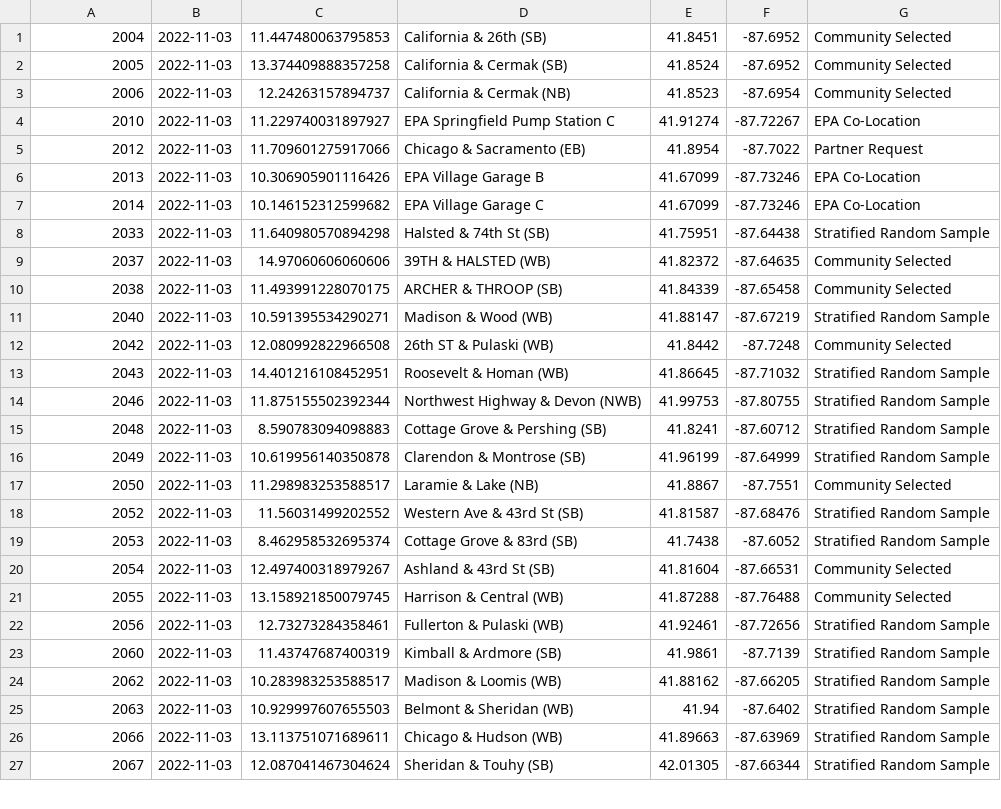
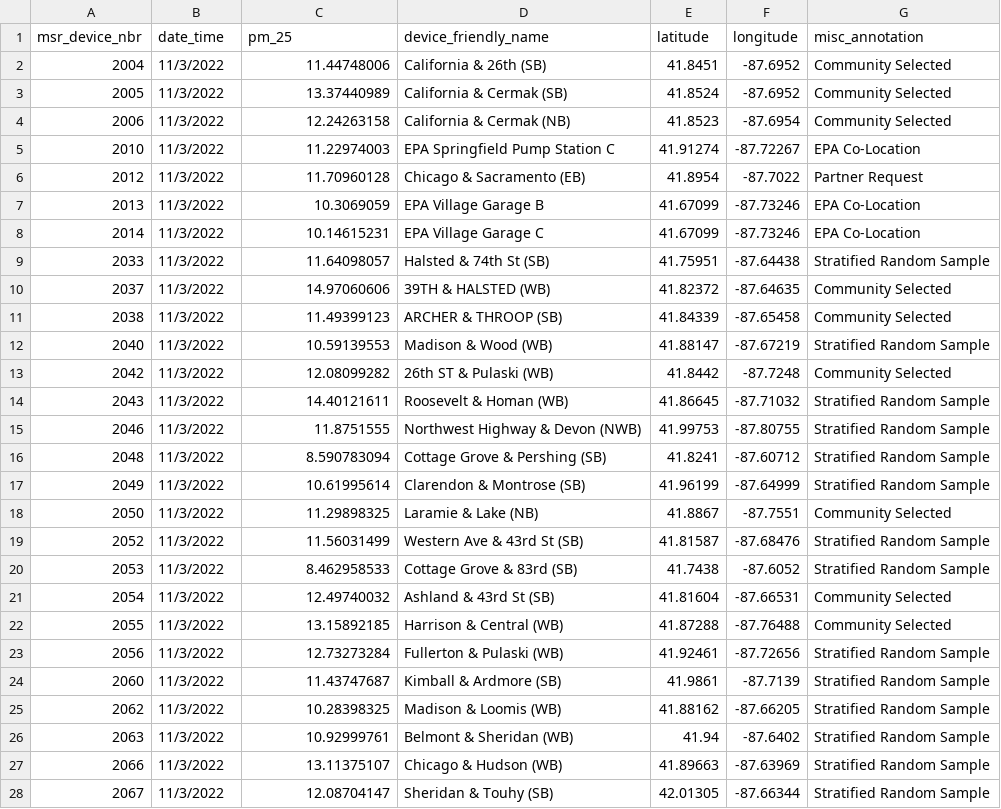
Before and after one commit to MuckRock/chicago-air-quality-automated, a CSV file: data/readings/daily/week_start_2022_10_31.csv, drawn as a sheet; only a part is shown; the diff covers the shown part only.

Commit message:
add header to data

```diff
--- a/data/readings/daily/week_start_2022_10_31.csv
+++ b/data/readings/daily/week_start_2022_10_31.csv
@@ -1,27 +1,28 @@
-2004,2022-11-03,11.447480063795853,California & 26th (SB),41.8451,-87.6952,Community Selected
-2005,2022-11-03,13.374409888357258,California & Cermak (SB),41.8524,-87.6952,Community Selected
-2006,2022-11-03,12.24263157894737,California & Cermak (NB),41.8523,-87.6954,Community Selected
-2010,2022-11-03,11.229740031897927,EPA Springfield Pump Station C,41.91274,-87.72267,EPA Co-Location
-2012,2022-11-03,11.709601275917066,Chicago & Sacramento (EB),41.8954,-87.7022,Partner Request
-2013,2022-11-03,10.306905901116426,EPA Village Garage B,41.67099,-87.73246,EPA Co-Location
-2014,2022-11-03,10.146152312599682,EPA Village Garage C,41.67099,-87.73246,EPA Co-Location
-2033,2022-11-03,11.640980570894298,Halsted & 74th St (SB),41.75951,-87.64438,Stratified Random Sample
-2037,2022-11-03,14.97060606060606,39TH & HALSTED (WB),41.82372,-87.64635,Community Selected
-2038,2022-11-03,11.493991228070175,ARCHER & THROOP (SB),41.84339,-87.65458,Community Selected
-2040,2022-11-03,10.591395534290271,Madison & Wood (WB),41.88147,-87.67219,Stratified Random Sample
-2042,2022-11-03,12.080992822966508,26th ST & Pulaski (WB),41.8442,-87.7248,Community Selected
-2043,2022-11-03,14.401216108452951,Roosevelt & Homan (WB),41.86645,-87.71032,Stratified Random Sample
-2046,2022-11-03,11.875155502392344,Northwest Highway & Devon (NWB),41.99753,-87.80755,Stratified Random Sample
-2048,2022-11-03,8.590783094098883,Cottage Grove & Pershing (SB),41.8241,-87.60712,Stratified Random Sample
-2049,2022-11-03,10.619956140350878,Clarendon & Montrose (SB),41.96199,-87.64999,Stratified Random Sample
-2050,2022-11-03,11.298983253588517,Laramie & Lake (NB),41.8867,-87.7551,Community Selected
-2052,2022-11-03,11.56031499202552,Western Ave & 43rd St (SB),41.81587,-87.68476,Stratified Random Sample
-2053,2022-11-03,8.462958532695374,Cottage Grove & 83rd (SB),41.7438,-87.6052,Stratified Random Sample
-2054,2022-11-03,12.497400318979267,Ashland & 43rd St (SB),41.81604,-87.66531,Community Selected
-2055,2022-11-03,13.158921850079745,Harrison & Central (WB),41.87288,-87.76488,Community Selected
-2056,2022-11-03,12.73273284358461,Fullerton & Pulaski (WB),41.92461,-87.72656,Stratified Random Sample
-2060,2022-11-03,11.43747687400319,Kimball & Ardmore (SB),41.9861,-87.7139,Stratified Random Sample
-2062,2022-11-03,10.283983253588517,Madison & Loomis (WB),41.88162,-87.66205,Stratified Random Sample
-2063,2022-11-03,10.929997607655503,Belmont & Sheridan (WB),41.94,-87.6402,Stratified Random Sample
-2066,2022-11-03,13.113751071689611,Chicago & Hudson (WB),41.89663,-87.63969,Stratified Random Sample
-2067,2022-11-03,12.087041467304624,Sheridan & Touhy (SB),42.01305,-87.66344,Stratified Random Sample
+msr_device_nbr,date_time,pm_25,device_friendly_name,latitude,longitude,misc_annotation
+2004,11/3/2022,11.44748006,California & 26th (SB),41.8451,-87.6952,Community Selected
+2005,11/3/2022,13.37440989,California & Cermak (SB),41.8524,-87.6952,Community Selected
+2006,11/3/2022,12.24263158,California & Cermak (NB),41.8523,-87.6954,Community Selected
+2010,11/3/2022,11.22974003,EPA Springfield Pump Station C,41.91274,-87.72267,EPA Co-Location
+2012,11/3/2022,11.70960128,Chicago & Sacramento (EB),41.8954,-87.7022,Partner Request
+2013,11/3/2022,10.3069059,EPA Village Garage B,41.67099,-87.73246,EPA Co-Location
+2014,11/3/2022,10.14615231,EPA Village Garage C,41.67099,-87.73246,EPA Co-Location
+2033,11/3/2022,11.64098057,Halsted & 74th St (SB),41.75951,-87.64438,Stratified Random Sample
+2037,11/3/2022,14.97060606,39TH & HALSTED (WB),41.82372,-87.64635,Community Selected
+2038,11/3/2022,11.49399123,ARCHER & THROOP (SB),41.84339,-87.65458,Community Selected
+2040,11/3/2022,10.59139553,Madison & Wood (WB),41.88147,-87.67219,Stratified Random Sample
+2042,11/3/2022,12.08099282,26th ST & Pulaski (WB),41.8442,-87.7248,Community Selected
+2043,11/3/2022,14.40121611,Roosevelt & Homan (WB),41.86645,-87.71032,Stratified Random Sample
+2046,11/3/2022,11.8751555,Northwest Highway & Devon (NWB),41.99753,-87.80755,Stratified Random Sample
+2048,11/3/2022,8.590783094,Cottage Grove & Pershing (SB),41.8241,-87.60712,Stratified Random Sample
+2049,11/3/2022,10.61995614,Clarendon & Montrose (SB),41.96199,-87.64999,Stratified Random Sample
+2050,11/3/2022,11.29898325,Laramie & Lake (NB),41.8867,-87.7551,Community Selected
+2052,11/3/2022,11.56031499,Western Ave & 43rd St (SB),41.81587,-87.68476,Stratified Random Sample
+2053,11/3/2022,8.462958533,Cottage Grove & 83rd (SB),41.7438,-87.6052,Stratified Random Sample
+2054,11/3/2022,12.49740032,Ashland & 43rd St (SB),41.81604,-87.66531,Community Selected
+2055,11/3/2022,13.15892185,Harrison & Central (WB),41.87288,-87.76488,Community Selected
+2056,11/3/2022,12.73273284,Fullerton & Pulaski (WB),41.92461,-87.72656,Stratified Random Sample
+2060,11/3/2022,11.43747687,Kimball & Ardmore (SB),41.9861,-87.7139,Stratified Random Sample
+2062,11/3/2022,10.28398325,Madison & Loomis (WB),41.88162,-87.66205,Stratified Random Sample
+2063,11/3/2022,10.92999761,Belmont & Sheridan (WB),41.94,-87.6402,Stratified Random Sample
+2066,11/3/2022,13.11375107,Chicago & Hudson (WB),41.89663,-87.63969,Stratified Random Sample
+2067,11/3/2022,12.08704147,Sheridan & Touhy (SB),42.01305,-87.66344,Stratified Random Sample
```
Also changed, not shown: 118 edited cells elsewhere in this file.
